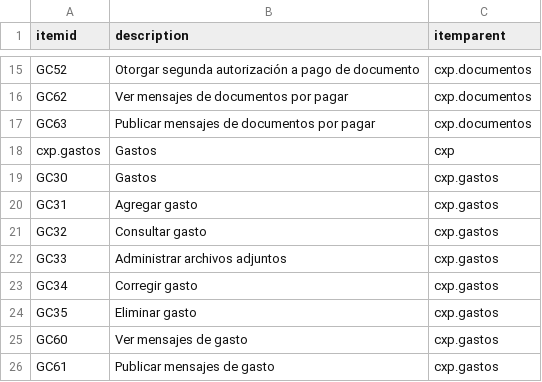
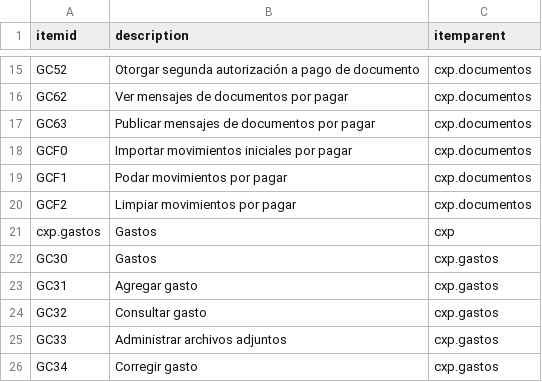
Before and after one commit to Induxsoft/cxp, a CSV file: src/cxp/_install/initial_data/sitem.csv, drawn as a sheet; only a part is shown, gaps mark what is left out; the shorter side is filled out with more unchanged rows; the diff names each change by its address in the sheet, - before the commit and + after, or states it on an @@ line.

```diff
--- a/src/cxp/_install/initial_data/sitem.csv
+++ b/src/cxp/_install/initial_data/sitem.csv
+row 18: GCF0 | Importar movimientos iniciales por pagar | cxp.documentos
+row 19: GCF1 | Podar movimientos por pagar | cxp.documentos
+row 20: GCF2 | Limpiar movimientos por pagar | cxp.documentos
```
Also changed, not shown: src/cxp/_install/app_info/sys_app_item_action.csv, 7 other files.
